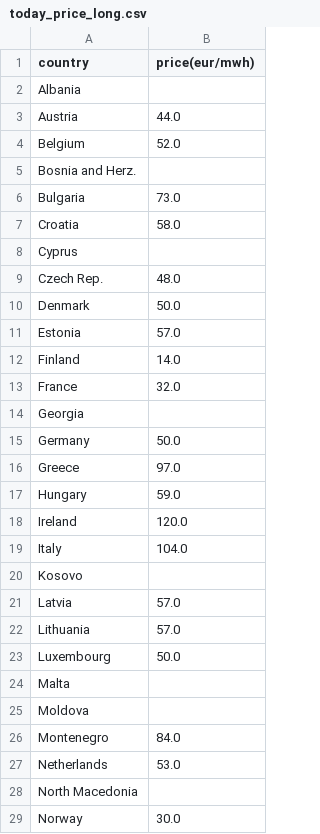
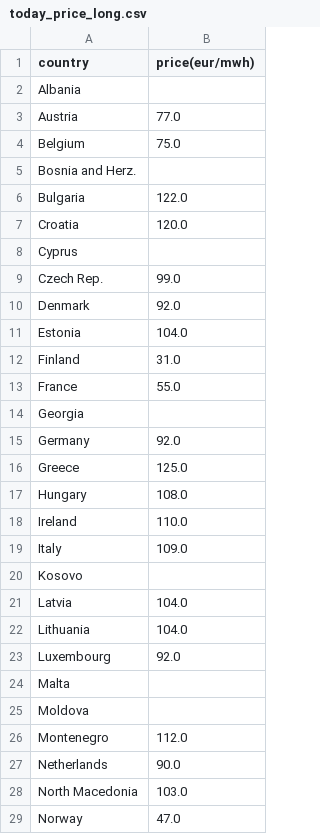
Before and after one commit to laurabejder/european_energy_prices, a CSV file: data/today_price_long.csv, drawn as a sheet; only a part is shown; the diff covers the shown part only.

```diff
--- a/data/today_price_long.csv
+++ b/data/today_price_long.csv
@@ -2,28 +2,28 @@ country,price(eur/mwh)
 Albania,
-Austria,44.0
-Belgium,52.0
+Austria,77.0
+Belgium,75.0
 Bosnia and Herz.,
-Bulgaria,73.0
-Croatia,58.0
+Bulgaria,122.0
+Croatia,120.0
 Cyprus,
-Czech Rep.,48.0
-Denmark,50.0
-Estonia,57.0
-Finland,14.0
-France,32.0
+Czech Rep.,99.0
+Denmark,92.0
+Estonia,104.0
+Finland,31.0
+France,55.0
 Georgia,
-Germany,50.0
-Greece,97.0
-Hungary,59.0
-Ireland,120.0
-Italy,104.0
+Germany,92.0
+Greece,125.0
+Hungary,108.0
+Ireland,110.0
+Italy,109.0
 Kosovo,
-Latvia,57.0
-Lithuania,57.0
-Luxembourg,50.0
+Latvia,104.0
+Lithuania,104.0
+Luxembourg,92.0
 Malta,
 Moldova,
-Montenegro,84.0
-Netherlands,53.0
-North Macedonia,
-Norway,30.0
+Montenegro,112.0
+Netherlands,90.0
+North Macedonia,103.0
+Norway,47.0
```
Also changed, not shown: 9 edited cells elsewhere in this file, data/europaenergy_today.csv, data/price_wide.csv, 3 other files.
